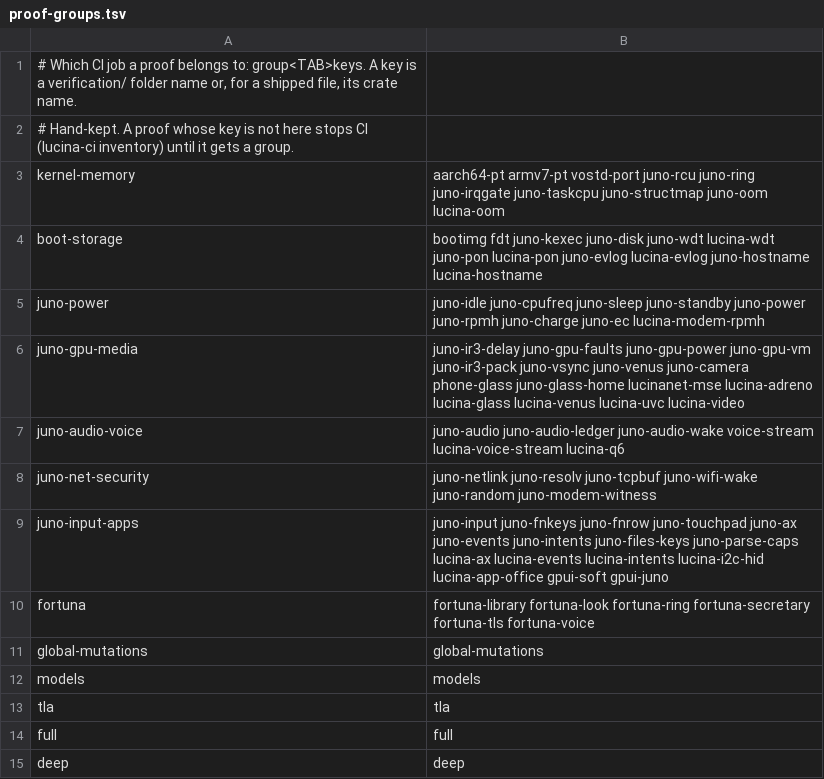
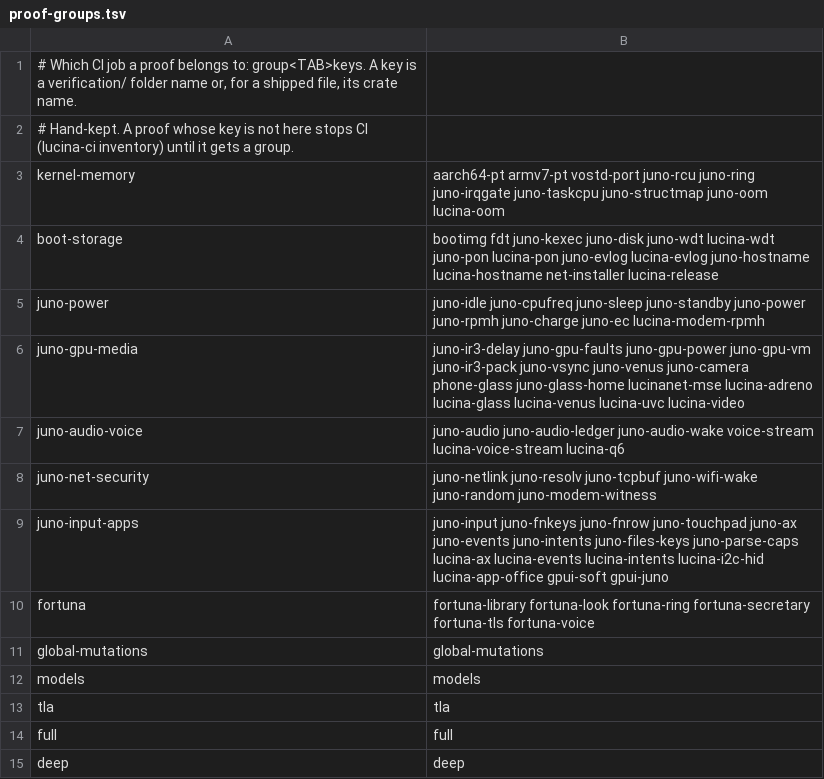
Before and after one commit to gvitolocs/lucina, a TSV file: tools/ci/proof-groups.tsv, drawn as a sheet.

```diff
--- a/tools/ci/proof-groups.tsv
+++ b/tools/ci/proof-groups.tsv
@@ -3,3 +3,3 @@
 kernel-memory	aarch64-pt armv7-pt vostd-port juno-rcu juno-ring juno-irqgate juno-taskcpu juno-structmap juno-oom lucina-oom
-boot-storage	bootimg fdt juno-kexec juno-disk juno-wdt lucina-wdt juno-pon lucina-pon juno-evlog lucina-evlog juno-hostname lucina-hostname
+boot-storage	bootimg fdt juno-kexec juno-disk juno-wdt lucina-wdt juno-pon lucina-pon juno-evlog lucina-evlog juno-hostname lucina-hostname net-installer lucina-release
 juno-power	juno-idle juno-cpufreq juno-sleep juno-standby juno-power juno-rpmh juno-charge juno-ec lucina-modem-rpmh
```
Also changed, not shown: tools/ci/proof-inventory.tsv, 27 other files.
